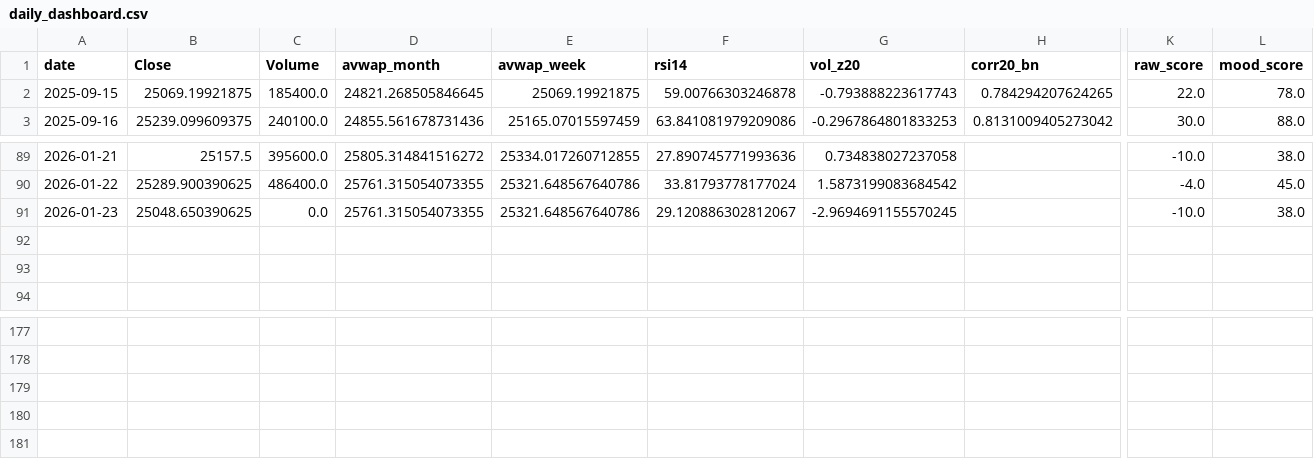
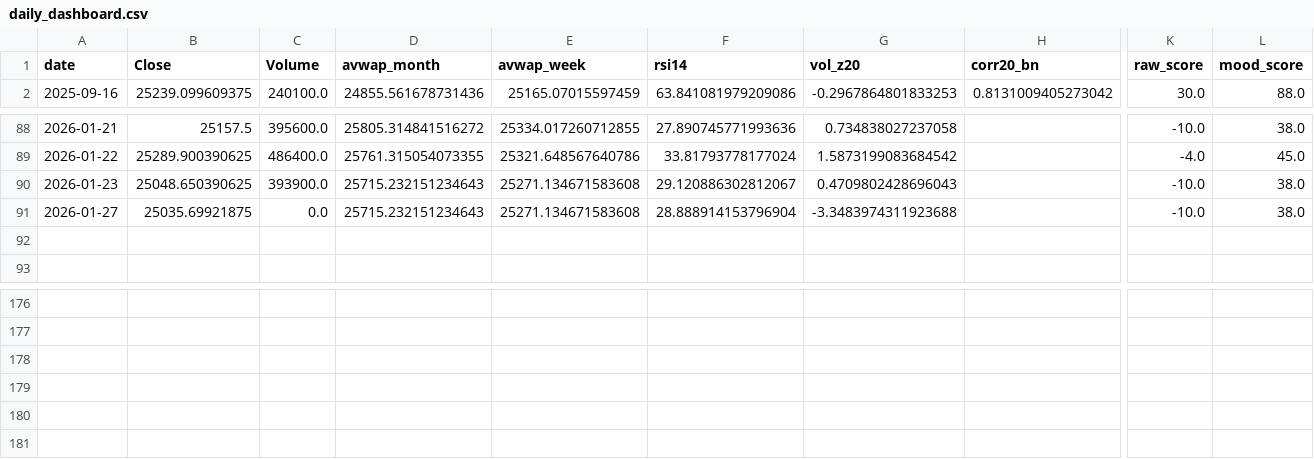
Before and after one commit to rushikesh4291/nifty-mood-mini, a CSV file: out/daily_dashboard.csv, drawn as a sheet; only a part is shown, gaps mark what is left out; removed rows and columns are numbered as before the commit, all else as after; rows hold the shown columns only; the diff names each change by its address in the sheet, - before the commit and + after, or states it on an @@ line.

```diff
--- a/out/daily_dashboard.csv
+++ b/out/daily_dashboard.csv
-row 2: 2025-09-15 | 25069.19921875 | 185400.0 | 24821.268505846645 | 25069.19921875 | 59.00766303246878 | -0.793888223617743 | 0.784294207624265 | 22.0 | 78.0
-C90 (Volume): 0.0
+C90 (Volume): 393900.0
-D90 (avwap_month): 25761.315054073355
+D90 (avwap_month): 25715.232151234643
-E90 (avwap_week): 25321.648567640786
+E90 (avwap_week): 25271.134671583608
-G90 (vol_z20): -2.9694691155570245
+G90 (vol_z20): 0.4709802428696043
-row 92: (empty)
+row 91: 2026-01-27 | 25035.69921875 | 0.0 | 25715.232151234643 | 25271.134671583608 | 28.888914153796904 | -3.3483974311923688 |  | -10.0 | 38.0
+row 180: (empty)
```
